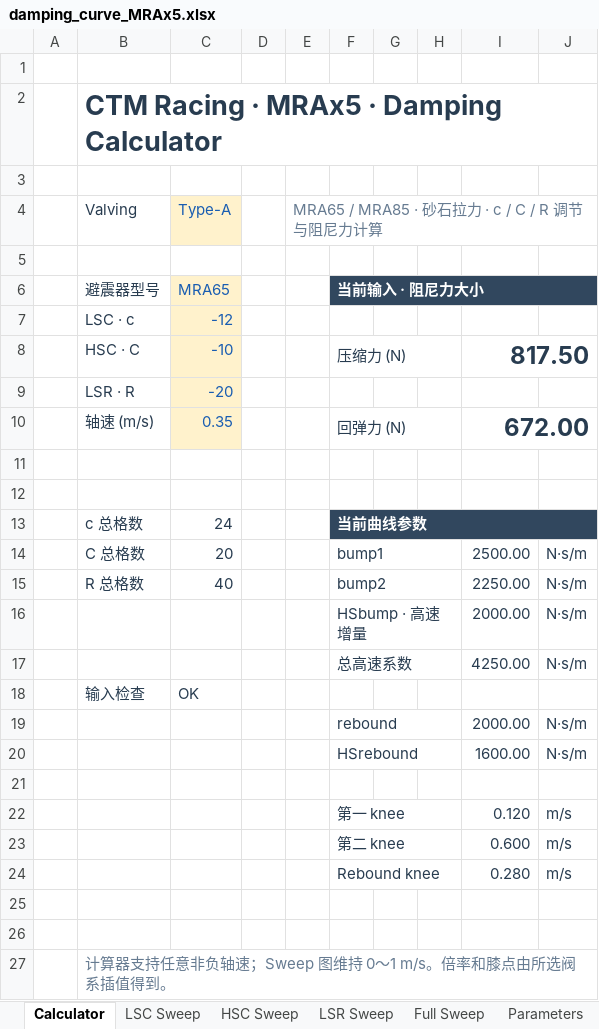
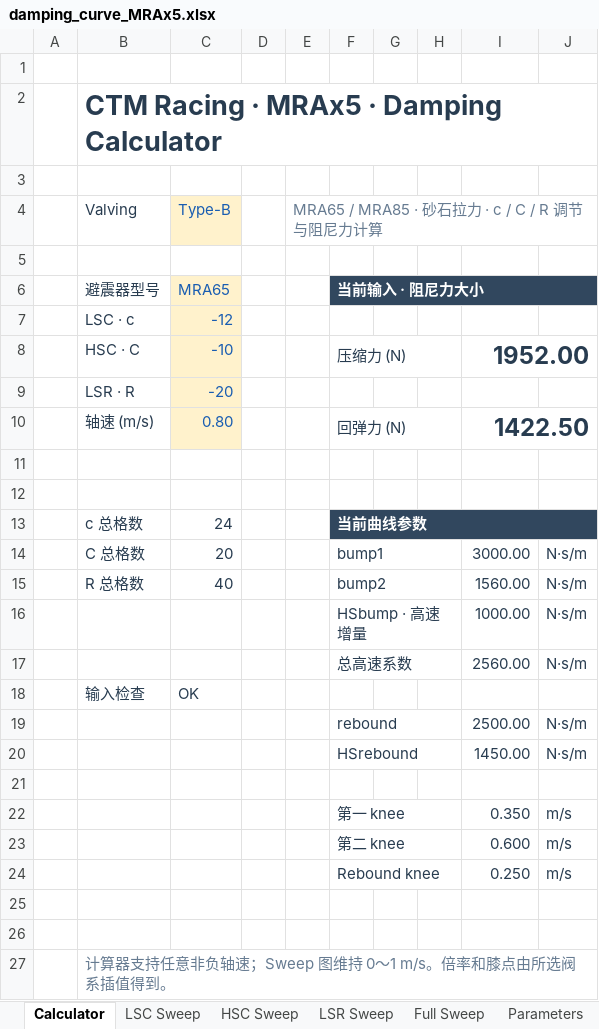
Before and after one commit to ProgUn1corn/qlourie_astral_r, an Excel workbook: docs/damping_curve_MRAx5.xlsx, sheet Calculator, drawn as a sheet; values as stored, in another font and other column widths than the file's, no borders; the diff names each change by its address in the sheet, - before the commit and + after, or states it on an @@ line.

```diff
--- a/docs/damping_curve_MRAx5.xlsx (sheet Calculator)
+++ b/docs/damping_curve_MRAx5.xlsx (sheet Calculator)
-C4: Type-A
+C4: Type-B
-I8: 817.50
+I8: 1952.00
-C10: 0.35
+C10: 0.80
-I10: 672.00
+I10: 1422.50
-I14: 2500.00
+I14: 3000.00
-I15: 2250.00
+I15: 1560.00
-I16: 2000.00
+I16: 1000.00
-I17: 4250.00
+I17: 2560.00
-I19: 2000.00
+I19: 2500.00
-I20: 1600.00
+I20: 1450.00
-I22: 0.120
+I22: 0.350
-I24: 0.280
+I24: 0.250
```
Also changed, not shown: sheet Samples, sheet Parameters, sheet LSR Sweep, sheet HSC Sweep, charts or pictures, docs/damping_curve_MRAx0.xlsx, 20 other files.
